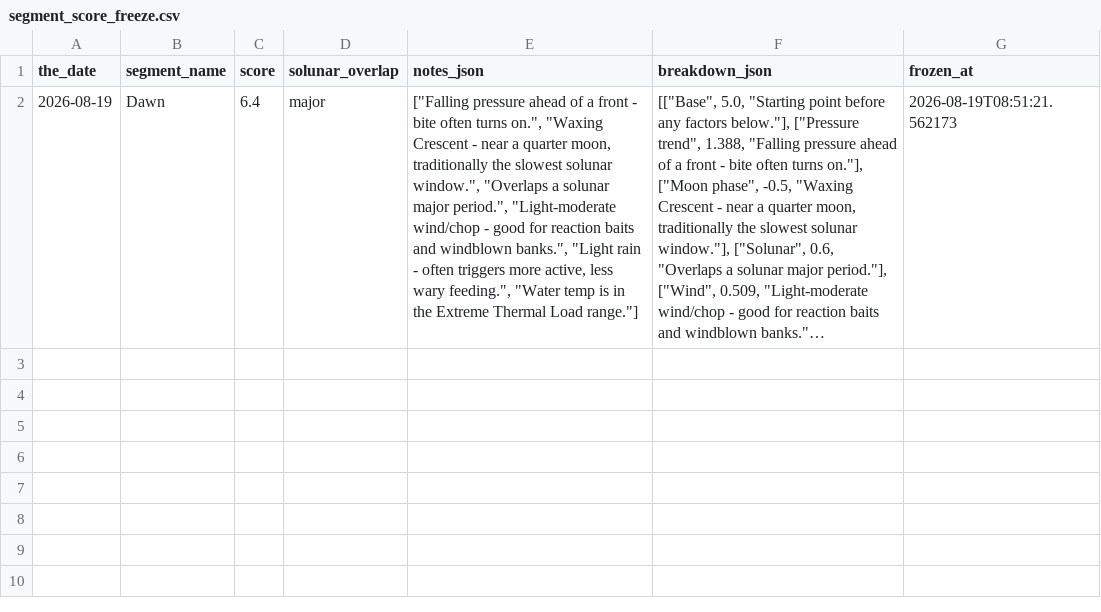
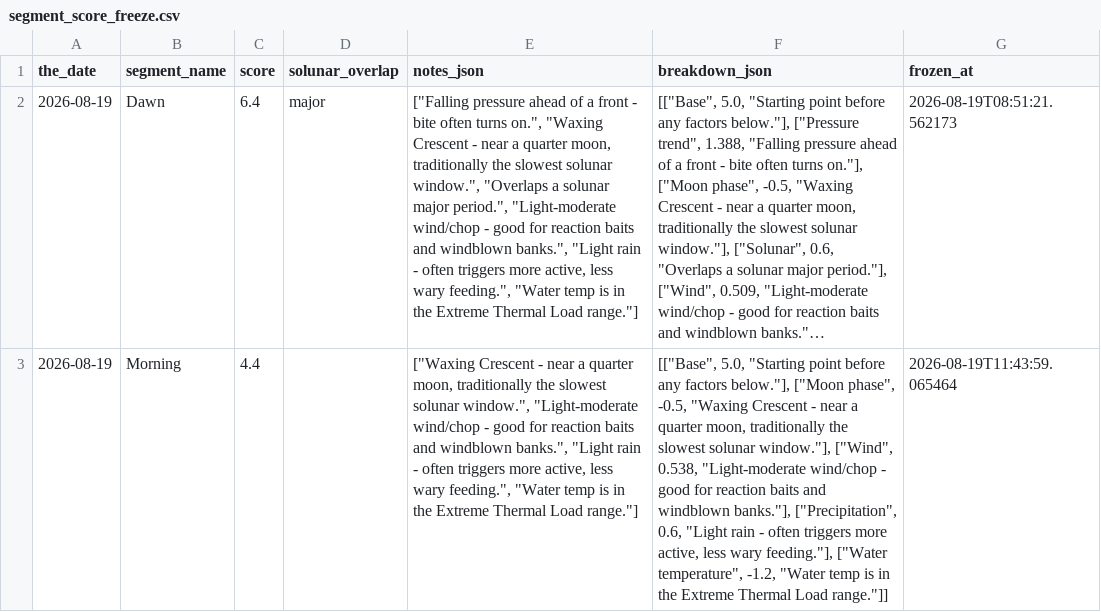
Before and after one commit to jjpvoskuil/Voskuil-Fishin-Magician, a CSV file: data/segment_score_freeze.csv, drawn as a sheet; long unchanged cells end in …; the diff names each change by its address in the sheet, - before the commit and + after, or states it on an @@ line.

Commit message:
Freeze forecast score(s) for Morning

```diff
--- a/data/segment_score_freeze.csv
+++ b/data/segment_score_freeze.csv
+row 3: 2026-08-19 | Morning | 4.4 |  | ["Waxing Crescent - near a quarter moon, traditionally the slowest solunar window.", "Light-moderate wind/chop - good for reaction baits and windblown banks.", "Light rain - often triggers more active, less wary feeding.", "Water temp is in the Extreme Thermal Load range."] | [["Base", 5.0, "Starting point before any factors below."], ["Moon phase", -0.5, "Waxing Crescent - near a quarter moon, traditionally the slowest solunar window."], ["Wind", 0.538, "Light-moderate wind/chop - good for reaction baits and windblown banks."], ["Precipitation", 0.6, "Light rain - often triggers more active, less wary feeding."], ["Water temperature", -1.2, "Water temp is in the Extreme Thermal Load range."]] | 2026-08-19T11:43:59.065464
```
